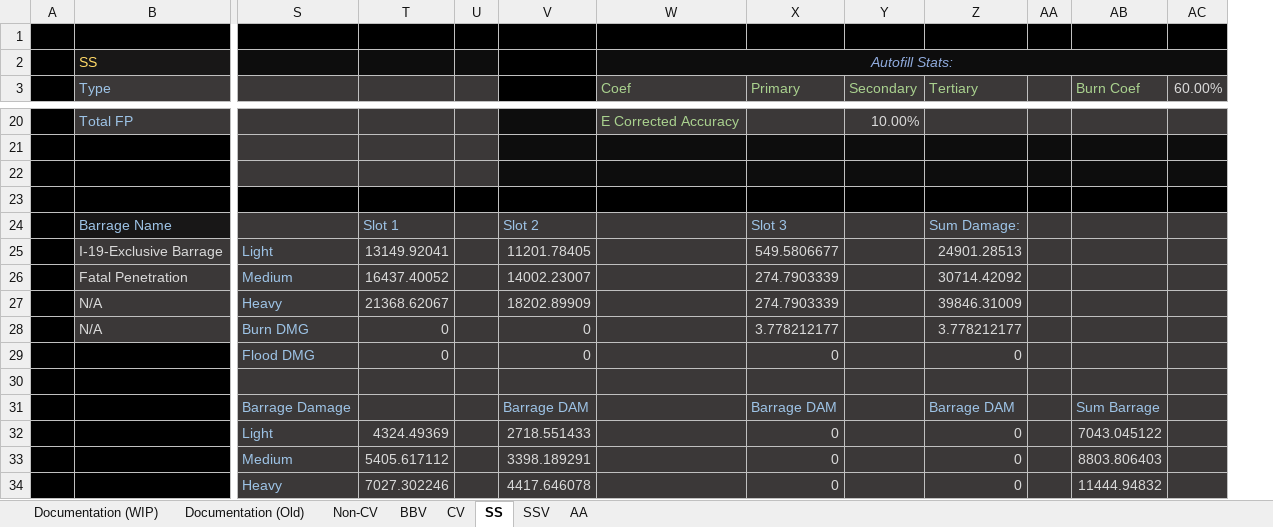
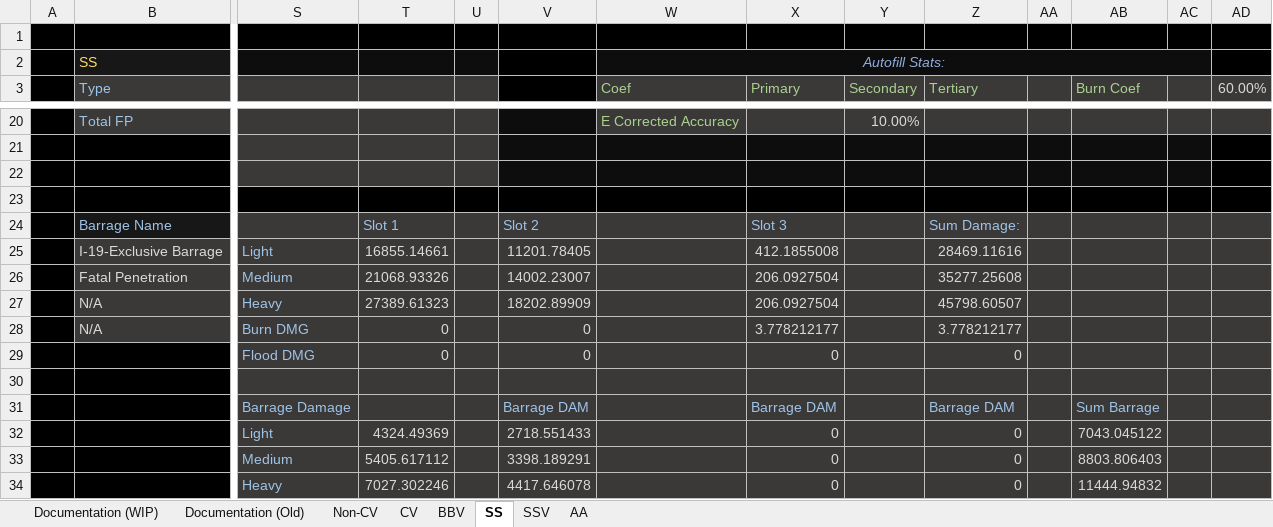
Before and after one commit to Enbayft/Random-AL-Stuff, an Excel workbook: DPS.xlsx, sheet SS, drawn as a sheet; only a part is shown, gaps mark what is left out; values as stored, in another font and other column widths than the file's, no borders; charts and pictures not drawn; removed rows and columns are numbered as before the commit, all else as after; the diff covers the shown part only; the diff names each change by its address in the sheet, - before the commit and + after, or states it on an @@ line.

```diff
--- a/DPS.xlsx (sheet SS)
+++ b/DPS.xlsx (sheet SS)
@@ sheet tab order changed: Documentation (WIP) | Documentation (Old) | Non-CV | CV | BBV | SS | SSV | AA @@
+column AC, empty
-W2:AC2 merged
+W2:AC2 merged
-T25: 13149.92041
+T25: 16855.14661
-X25 (Primary): 549.5806677
+X25 (Primary): 412.1855008
-Z25 (Tertiary): 24901.28513
+Z25 (Tertiary): 28469.11616
-T26: 16437.40052
+T26: 21068.93326
-X26:X27 (Primary): 274.7903339
+X26:X27 (Primary): 206.0927504
-Z26 (Tertiary): 30714.42092
+Z26 (Tertiary): 35277.25608
-T27: 21368.62067
+T27: 27389.61323
-Z27 (Tertiary): 39846.31009
+Z27 (Tertiary): 45798.60507
```
Also changed, not shown: 29 edited cells elsewhere in this sheet, sheet AA, sheet CV, sheet BBV, sheet Non-CV, sheet SSV, sheet Documentation (WIP), formulas that keep their value, charts or pictures, BarrageChart.xlsx.
